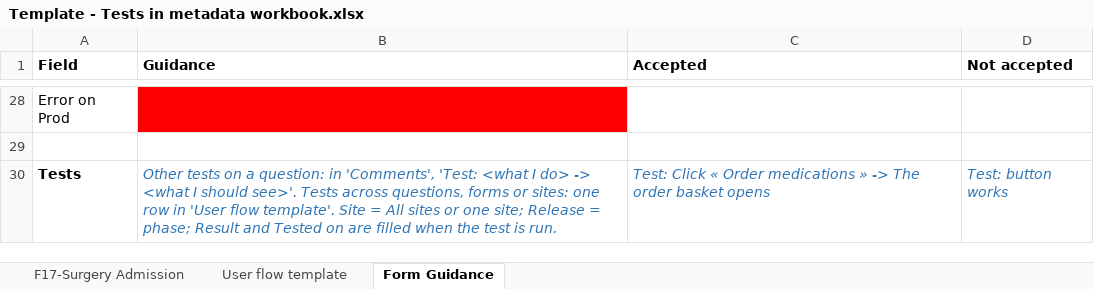
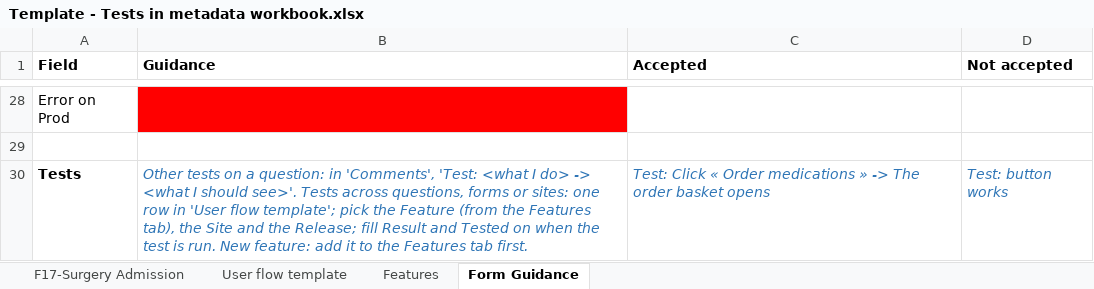
Before and after one commit to MadiroGlobalHealth/LIME-EMR, an Excel workbook: docs/testing/metadonnees/Template - Tests in metadata workbook.xlsx, sheet Form Guidance, drawn as a sheet; only a part is shown, gaps mark what is left out; values as stored, in another font and other column widths than the file's, no borders; table styles not drawn; the diff names each change by its address in the sheet, - before the commit and + after, or states it on an @@ line.

```diff
--- a/docs/testing/metadonnees/Template - Tests in metadata workbook.xlsx (sheet Form Guidance)
+++ b/docs/testing/metadonnees/Template - Tests in metadata workbook.xlsx (sheet Form Guidance)
+sheet tab: Features
-B30 (Guidance): …'User flow template'. Site = All sites or one site; Release = phase; Result and Tested on are filled when the test is run.
+B30 (Guidance): …'User flow template'; pick the Feature (from the Features tab), the Site and the Release; fill Result and Tested on when the test is run. New feature: add it to the Features tab first.
```
Also changed, not shown: sheet User flow template, sheet F17-Surgery Admission, charts or pictures, 2 other files.
